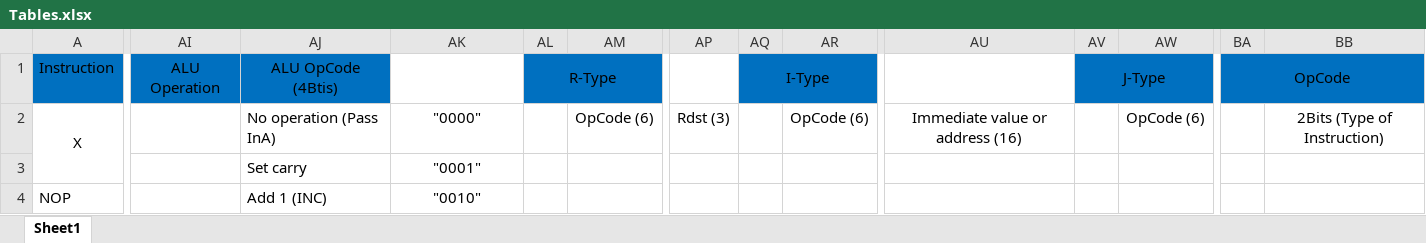
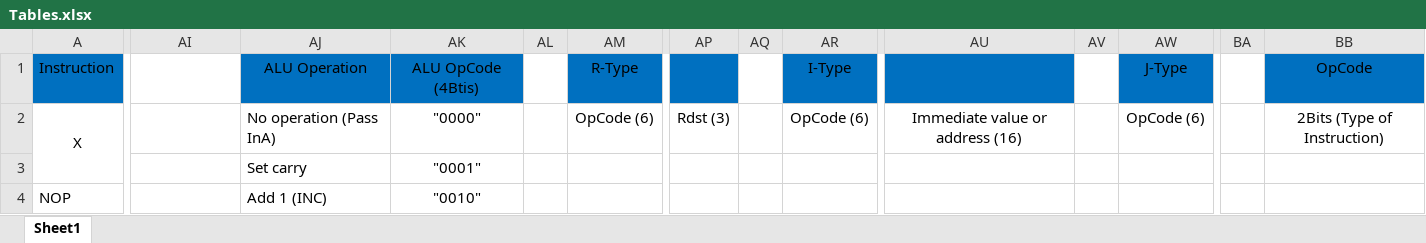
Before and after one commit to MostafaAshraf98/Architecture-Project, an Excel workbook: Tables.xlsx, sheet Sheet1, drawn as a sheet; only a part is shown, gaps mark what is left out; values as stored, in another font and other column widths than the file's, no borders; the diff covers the shown part only; the diff names each change by its address in the sheet, - before the commit and + after, or states it on an @@ line.

Commit message:
Table edits

```diff
--- a/Tables.xlsx (sheet Sheet1)
+++ b/Tables.xlsx (sheet Sheet1)
-AI1: ALU Operation
+AI1: (empty)
-AI1 fill: #0070C0
+AI1 fill: none
-AJ1: ALU OpCode (4Btis)
+AJ1: ALU Operation
-AK1: (empty)
+AK1: ALU OpCode (4Btis)
-AK1 fill: none
+AK1 fill: #0070C0
-AL1: R-Type
+AL1: (empty)
-AL1 fill: #0070C0
+AL1 fill: none
-AL1:AO1 merged
-AM1: (empty)
+AM1: R-Type
-AP1 fill: none
+AP1 fill: #0070C0
-AQ1: I-Type
+AQ1: (empty)
-AQ1 fill: #0070C0
+AQ1 fill: none
-AQ1:AT1 merged
-AR1: (empty)
+AR1: I-Type
-AU1 fill: none
+AU1 fill: #0070C0
-AV1: J-Type
+AV1: (empty)
-AV1 fill: #0070C0
+AV1 fill: none
-AV1:AY1 merged
-AW1: (empty)
+AW1: J-Type
-BA1: OpCode
+BA1: (empty)
-BA1 fill: #0070C0
+BA1 fill: none
-BA1:BB1 merged
-BB1: (empty)
+BB1: OpCode
```
Also changed, not shown: cell formats elsewhere in this sheet.
